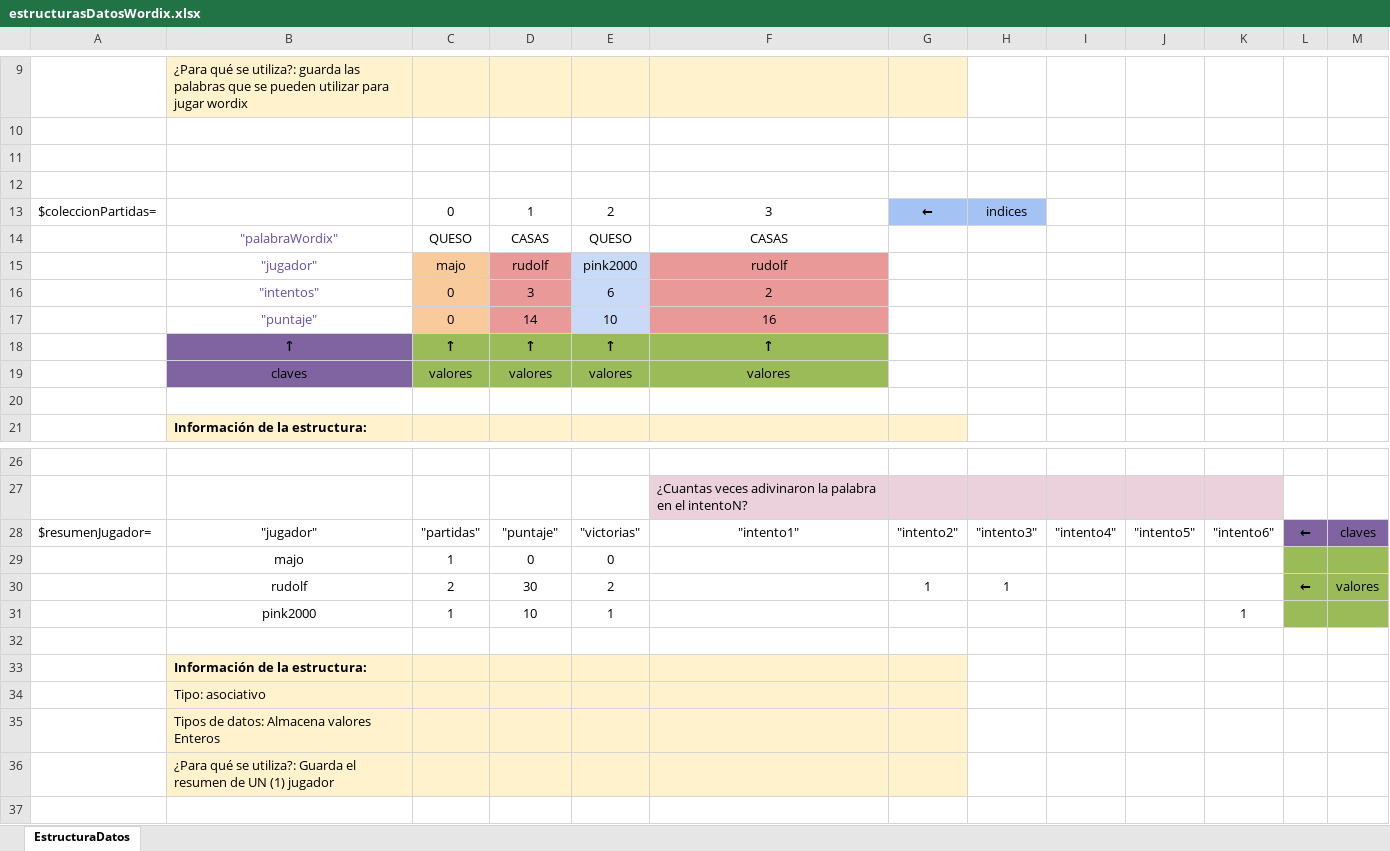
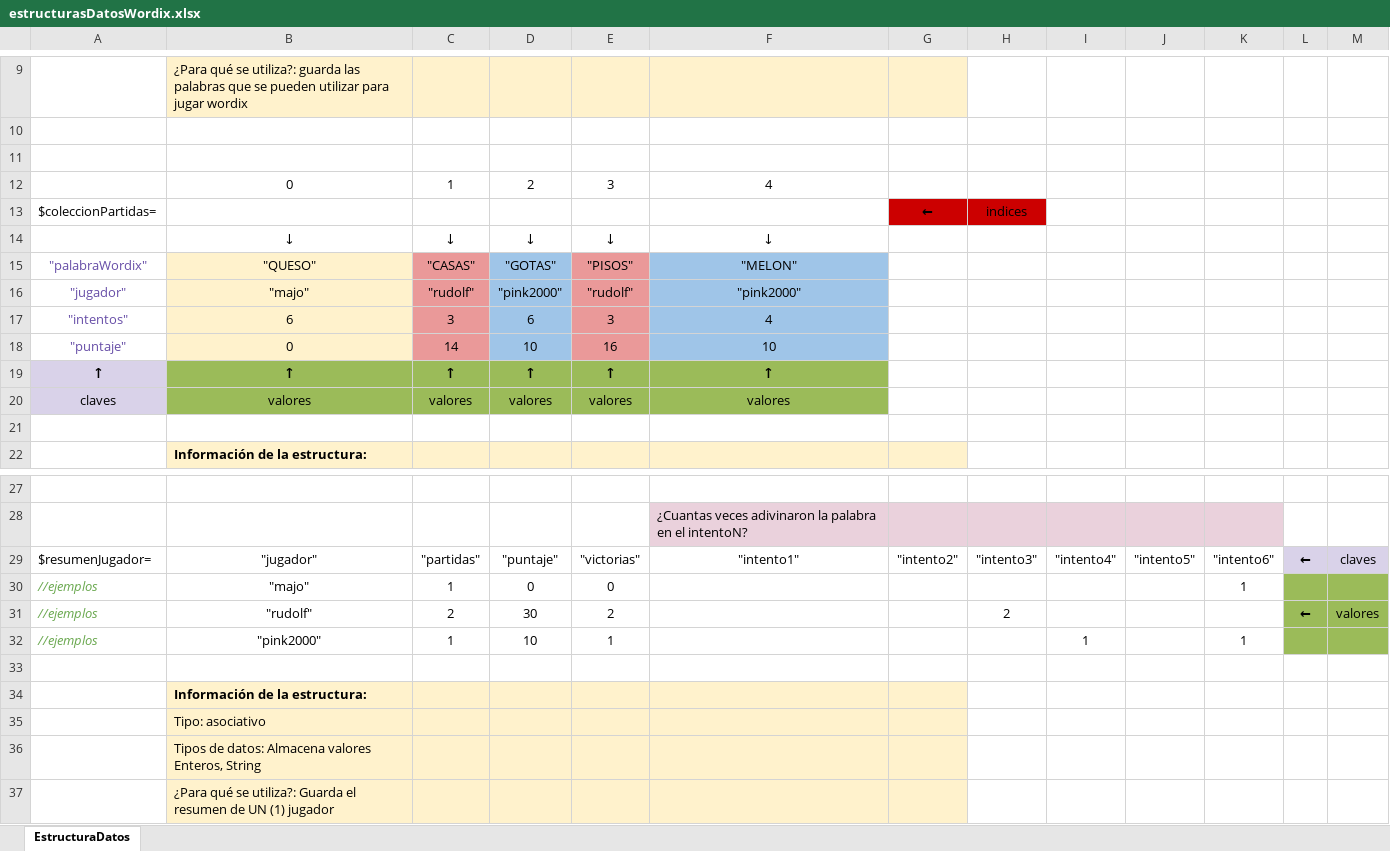
Before and after one commit to EzequielSandoval/wordix, an Excel workbook: estructurasDatosWordix.xlsx, sheet EstructuraDatos, drawn as a sheet; only a part is shown, gaps mark what is left out; values as stored, in another font and other column widths than the file's, no borders; charts and pictures not drawn; removed rows and columns are numbered as before the commit, all else as after; the diff names each change by its address in the sheet, - before the commit and + after, or states it on an @@ line.

Commit message:
documentacion de funciones wordix

```diff
--- a/estructurasDatosWordix.xlsx (sheet EstructuraDatos)
+++ b/estructurasDatosWordix.xlsx (sheet EstructuraDatos)
-row 12: (empty)
+row 12:  | 0 | 1 | 2 | 3 | 4
-C13: 0
+C13: (empty)
-D13: 1
+D13: (empty)
-E13: 2
+E13: (empty)
-F13: 3
+F13: (empty)
-G13:H13 fill: #A4C2F4
+G13:H13 fill: #CC0000
-row 14:  | "palabraWordix" | QUESO | CASAS | QUESO | CASAS
-row 15:  | "jugador" | majo | rudolf | pink2000 | rudolf
-row 16:  | "intentos" | 0 | 3 | 6 | 2
-row 17:  | "puntaje" | 0 | 14 | 10 | 16
+row 14:  | ↓ | ↓ | ↓ | ↓ | ↓
+row 15: "palabraWordix" | "QUESO" | "CASAS" | "GOTAS" | "PISOS" | "MELON"
+row 16: "jugador" | "majo" | "rudolf" | "pink2000" | "rudolf" | "pink2000"
+row 17: "intentos" | 6 | 3 | 6 | 3 | 4
+row 18: "puntaje" | 0 | 14 | 10 | 16 | 10
-A19: (empty)
+A19: ↑
-A19:A20 fill: none
+A19:A20 fill: #D9D2E9
-B19:B20 fill: #8064A2
+B19:B20 fill: #9BBB59
-A20: (empty)
+A20: claves
-B20: claves
+B20: valores
-L29:M29 fill: #8064A2
+L29:M29 fill: #D9D2E9
-A30:A32: (empty)
+A30:A32: //ejemplos
-B30: majo
+B30: "majo"
-K30: (empty)
+K30: 1
-B31: rudolf
+B31: "rudolf"
-G31: 1
+G31: (empty)
-H31: 1
+H31: 2
-B32: pink2000
+B32: "pink2000"
-I32: (empty)
+I32: 1
-B36: Tipos de datos: Almacena valores Enteros
+B36: Tipos de datos: Almacena valores Enteros, String
```
Also changed, not shown: 2 other files.
